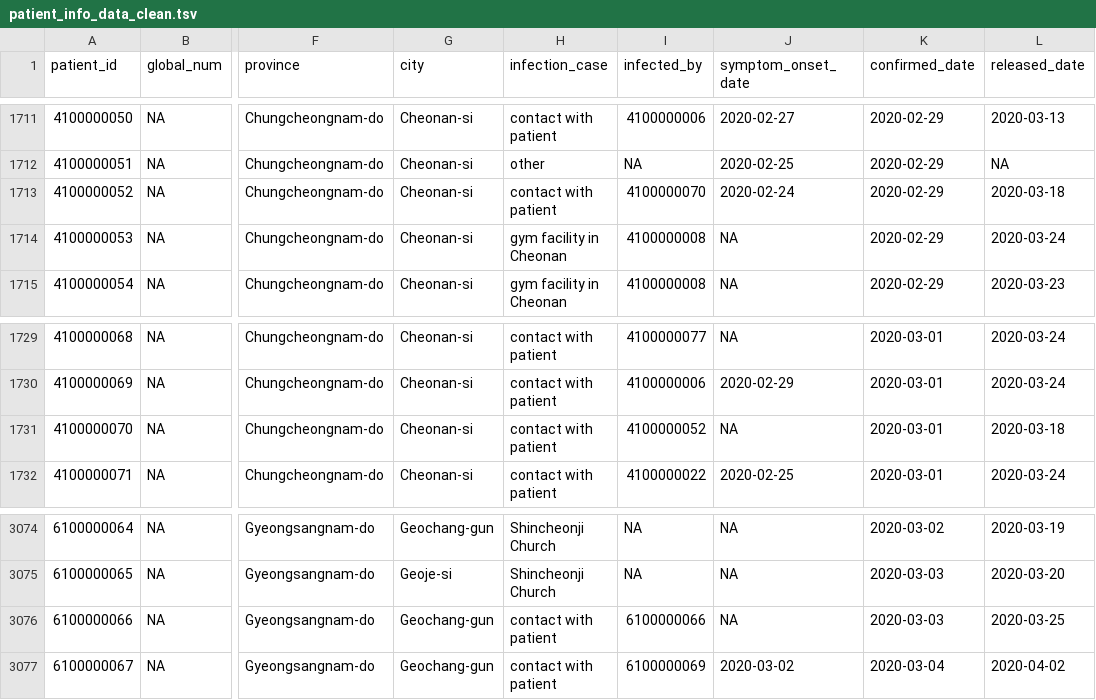
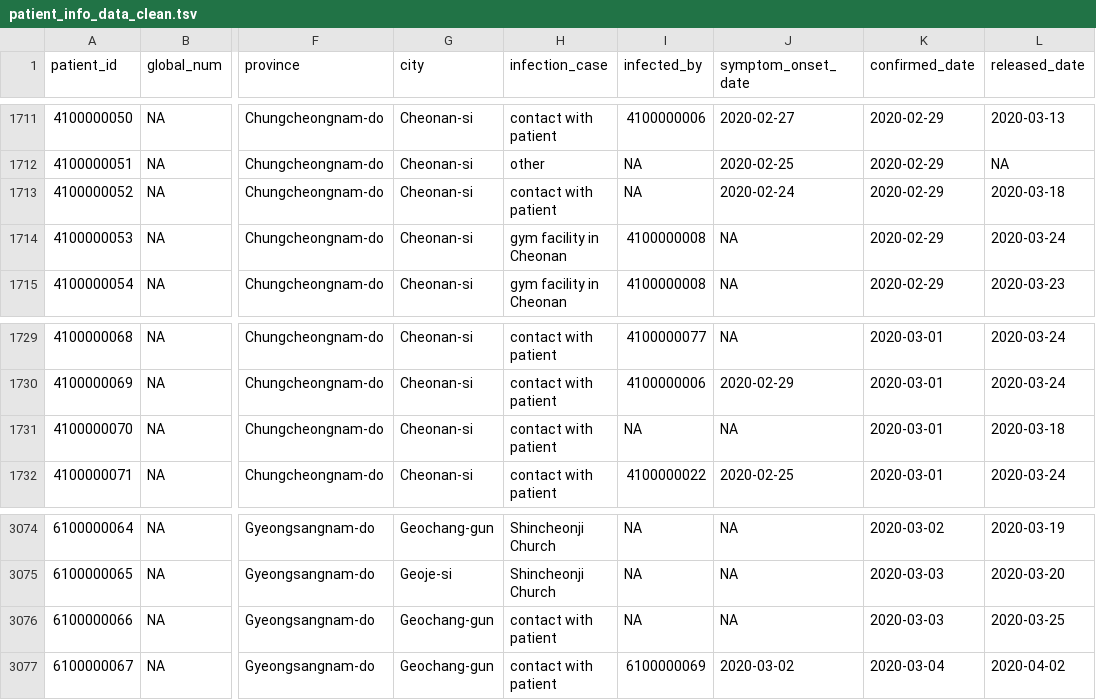
Before and after one commit to rforbiodatascience/2020_group10, a TSV file: data/patient_info_data_clean.tsv, drawn as a sheet; only a part is shown, gaps mark what is left out; the diff covers the shown part only; the diff names each change by its address in the sheet, - before the commit and + after, or states it on an @@ line.

Commit message:
Finalize transmission plot, clean so pairs do not infect each other and patients do not infect themselves

```diff
--- a/data/patient_info_data_clean.tsv
+++ b/data/patient_info_data_clean.tsv
-I1713 (infected_by): 4100000070
+I1713 (infected_by): NA
-I1731 (infected_by): 4100000052
+I1731 (infected_by): NA
-I3076 (infected_by): 6100000066
+I3076 (infected_by): NA
```
Also changed, not shown: 11 edited cells elsewhere in this file, 5 other files.
